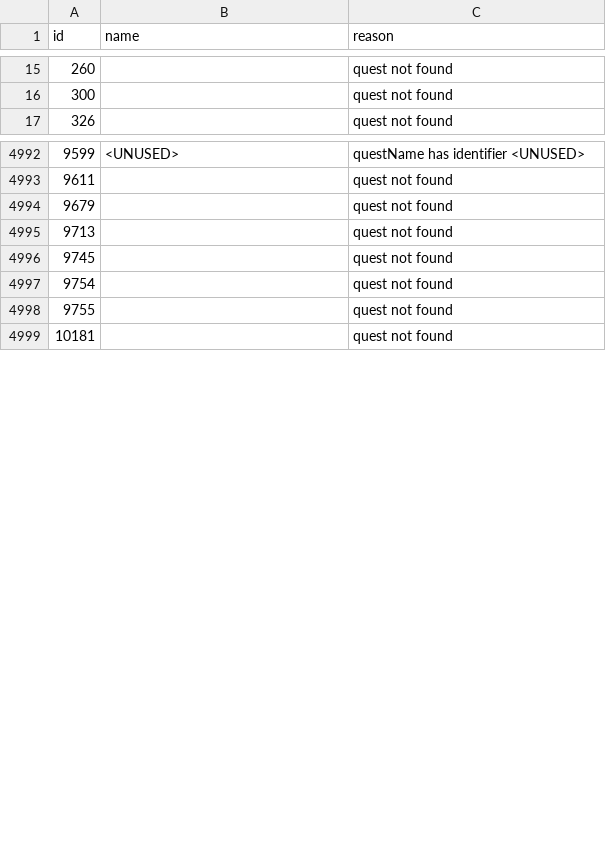
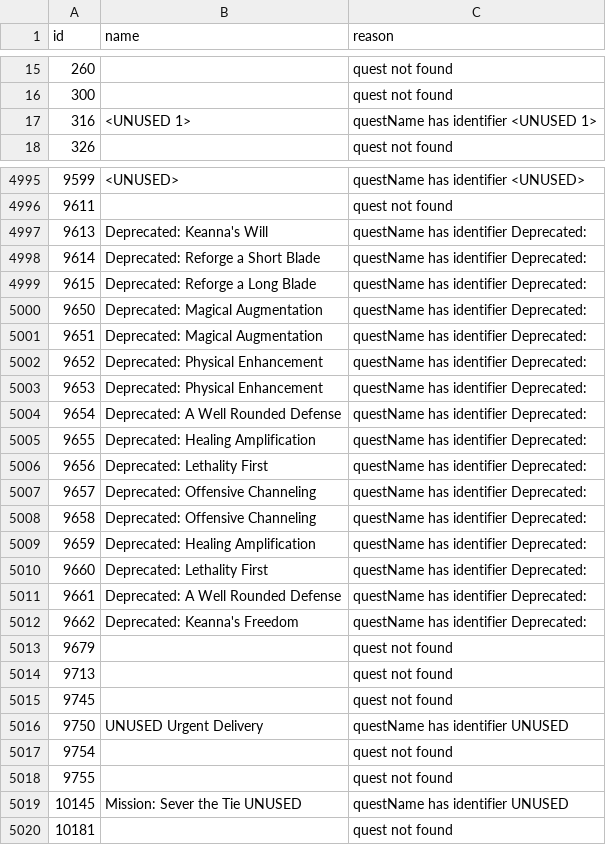
Before and after one commit to DBFBlackbull/wowhead-scraper, a TSV file: WowheadScraper/tsv-files/tbc/quests-not-available.tsv, drawn as a sheet; only a part is shown, gaps mark what is left out; the diff covers the shown part only.

Commit message:
Updated list of unavailable quest names for TBC quests. Checked that it did not affect Classic quests

```diff
--- a/WowheadScraper/tsv-files/tbc/quests-not-available.tsv
+++ b/WowheadScraper/tsv-files/tbc/quests-not-available.tsv
@@ -16,2 +16,3 @@ id	name	reason
 300		quest not found
+316	<UNUSED 1>	questName has identifier <UNUSED 1>
 326		quest not found
@@ -4993,2 +4996,18 @@ id	name	reason
 9611		quest not found
+9613	Deprecated: Keanna's Will	questName has identifier Deprecated:
+9614	Deprecated: Reforge a Short Blade	questName has identifier Deprecated:
+9615	Deprecated: Reforge a Long Blade	questName has identifier Deprecated:
+9650	Deprecated: Magical Augmentation	questName has identifier Deprecated:
+9651	Deprecated: Magical Augmentation	questName has identifier Deprecated:
+9652	Deprecated: Physical Enhancement	questName has identifier Deprecated:
+9653	Deprecated: Physical Enhancement	questName has identifier Deprecated:
+9654	Deprecated: A Well Rounded Defense	questName has identifier Deprecated:
+9655	Deprecated: Healing Amplification	questName has identifier Deprecated:
+9656	Deprecated: Lethality First	questName has identifier Deprecated:
+9657	Deprecated: Offensive Channeling	questName has identifier Deprecated:
+9658	Deprecated: Offensive Channeling	questName has identifier Deprecated:
+9659	Deprecated: Healing Amplification	questName has identifier Deprecated:
+9660	Deprecated: Lethality First	questName has identifier Deprecated:
+9661	Deprecated: A Well Rounded Defense	questName has identifier Deprecated:
+9662	Deprecated: Keanna's Freedom	questName has identifier Deprecated:
 9679		quest not found
@@ -4996,4 +5015,6 @@ id	name	reason
 9745		quest not found
+9750	UNUSED Urgent Delivery	questName has identifier UNUSED
 9754		quest not found
 9755		quest not found
+10145	Mission: Sever the Tie UNUSED	questName has identifier UNUSED
 10181		quest not found
```
Also changed, not shown: 15 added rows elsewhere in this file, 2 other files.
